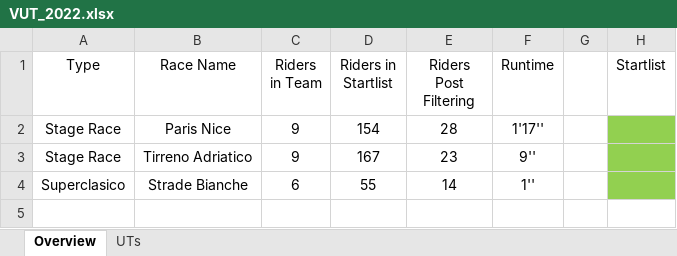
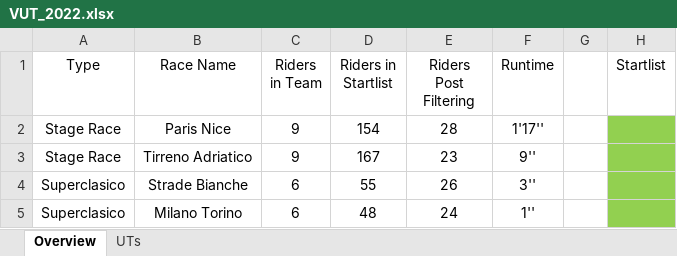
Before and after one commit to CalumLonie/velogames-ultimate-team, an Excel workbook: VUT_2022.xlsx, sheet Overview, drawn as a sheet; values as stored, in another font and other column widths than the file's, no borders; the diff names each change by its address in the sheet, - before the commit and + after, or states it on an @@ line.

Commit message:
Updated with Milano Torino results

```diff
--- a/VUT_2022.xlsx (sheet Overview)
+++ b/VUT_2022.xlsx (sheet Overview)
-E4 (Riders Post Filtering): 14
+E4 (Riders Post Filtering): 26
-F4 (Runtime): 1''
+F4 (Runtime): 3''
+row 5: Superclasico | Milano Torino | 6 | 48 | 24 | 1''
```
Also changed, not shown: sheet UTs.
